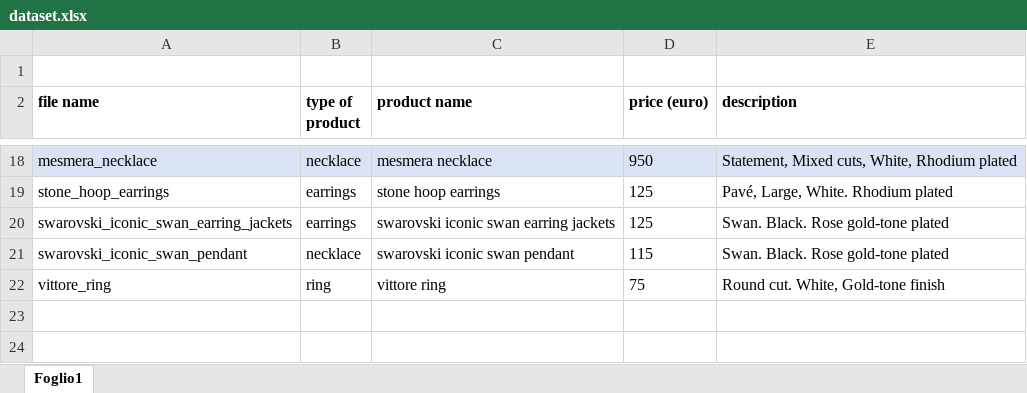
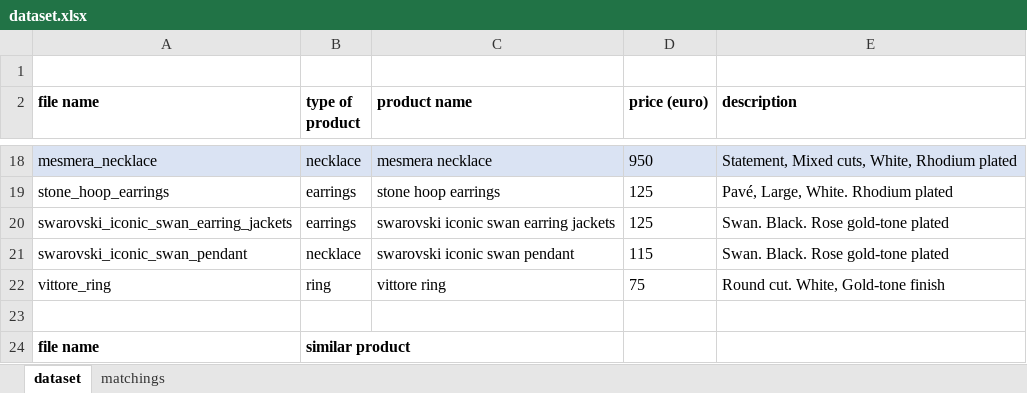
Before and after one commit to NaoNexus/ChallengeNao24, an Excel workbook: coding/dataset/dataset.xlsx, sheet dataset, drawn as a sheet; only a part is shown, gaps mark what is left out; values as stored, in another font and other column widths than the file's, no borders; the diff names each change by its address in the sheet, - before the commit and + after, or states it on an @@ line.

Commit message:
dataset update

```diff
--- a/coding/dataset/dataset.xlsx (sheet dataset)
+++ b/coding/dataset/dataset.xlsx (sheet dataset)
-sheet tab: Foglio1
+sheet tab: dataset
+sheet tab: matchings
+row 23: (empty)
+row 24: file name | similar product
```
